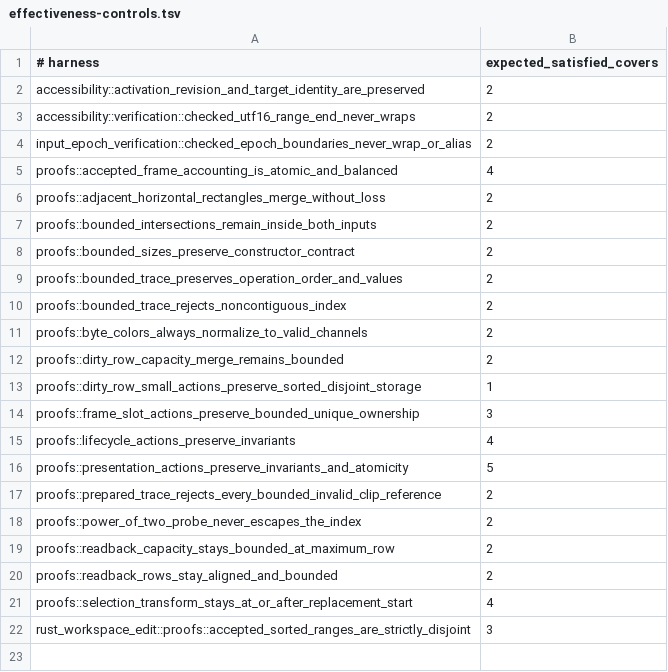
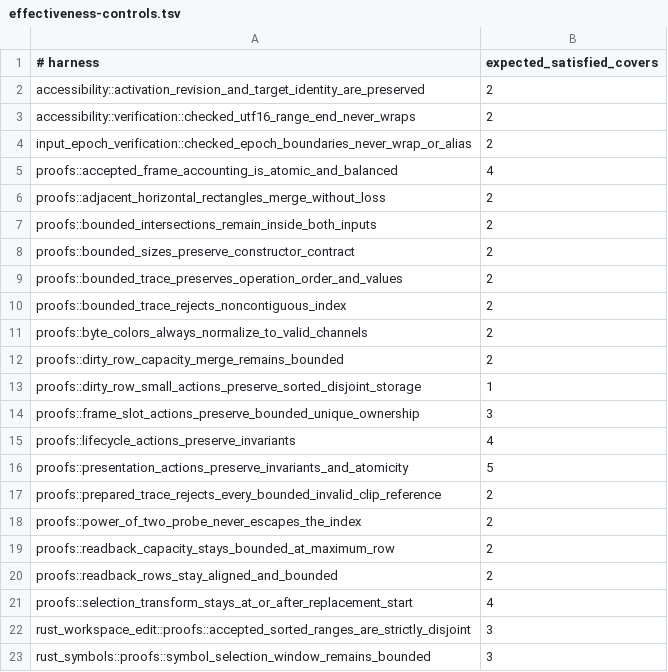
Before and after one commit to dbuddha/alpine-gpui, a TSV file: formal/kani/effectiveness-controls.tsv, drawn as a sheet; the diff names each change by its address in the sheet, - before the commit and + after, or states it on an @@ line.

```diff
--- a/formal/kani/effectiveness-controls.tsv
+++ b/formal/kani/effectiveness-controls.tsv
+row 23: rust_symbols::proofs::symbol_selection_window_remains_bounded | 3
```
Also changed, not shown: assurance/miri-studio-partitions.tsv, formal/tla/effectiveness-controls.tsv, 31 other files.
